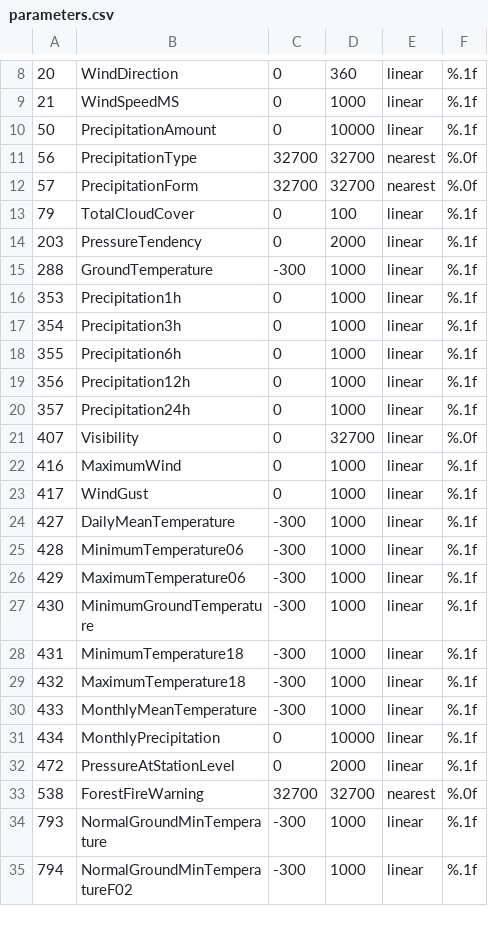
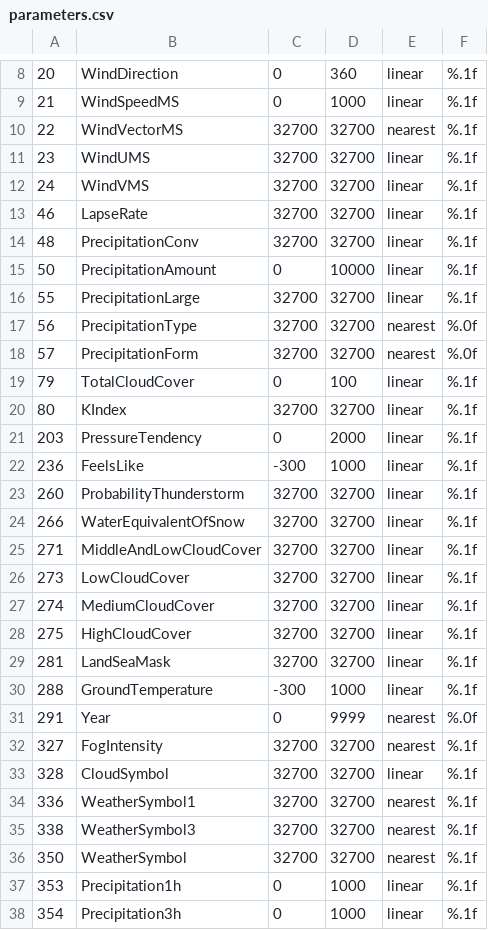
Before and after one commit to fmidev/smartmet-qdtools-old, a CSV file: cnf/parameters.csv, drawn as a sheet; only a part is shown, gaps mark what is left out; the shorter side is filled out with more unchanged rows; the diff covers the shown part only.

Commit message:
Added new parameters to cnf/parameters.csv used by csv2qd

```diff
--- a/cnf/parameters.csv
+++ b/cnf/parameters.csv
@@ -9,3 +9,9 @@
 21,WindSpeedMS,0,1000,linear,%.1f
+22,WindVectorMS,32700,32700,nearest,%.1f
+23,WindUMS,32700,32700,linear,%.1f
+24,WindVMS,32700,32700,linear,%.1f
+46,LapseRate,32700,32700,linear,%.1f
+48,PrecipitationConv,32700,32700,linear,%.1f
 50,PrecipitationAmount,0,10000,linear,%.1f
+55,PrecipitationLarge,32700,32700,linear,%.1f
 56,PrecipitationType,32700,32700,nearest,%.0f
@@ -13,4 +19,19 @@
 79,TotalCloudCover,0,100,linear,%.1f
+80,KIndex,32700,32700,linear,%.1f
 203,PressureTendency,0,2000,linear,%.1f
+236,FeelsLike,-300,1000,linear,%.1f
+260,ProbabilityThunderstorm,32700,32700,linear,%.1f
+266,WaterEquivalentOfSnow,32700,32700,linear,%.1f
+271,MiddleAndLowCloudCover,32700,32700,linear,%.1f
+273,LowCloudCover,32700,32700,linear,%.1f
+274,MediumCloudCover,32700,32700,linear,%.1f
+275,HighCloudCover,32700,32700,linear,%.1f
+281,LandSeaMask,32700,32700,linear,%.1f
 288,GroundTemperature,-300,1000,linear,%.1f
+291,Year,0,9999,nearest,%.0f
+327,FogIntensity,32700,32700,nearest,%.1f
+328,CloudSymbol,32700,32700,linear,%.1f
+336,WeatherSymbol1,32700,32700,nearest,%.1f
+338,WeatherSymbol3,32700,32700,nearest,%.1f
+350,WeatherSymbol,32700,32700,nearest,%.1f
 353,Precipitation1h,0,1000,linear,%.1f
```
Also changed, not shown: 8 added rows elsewhere in this file, 1 other file.
